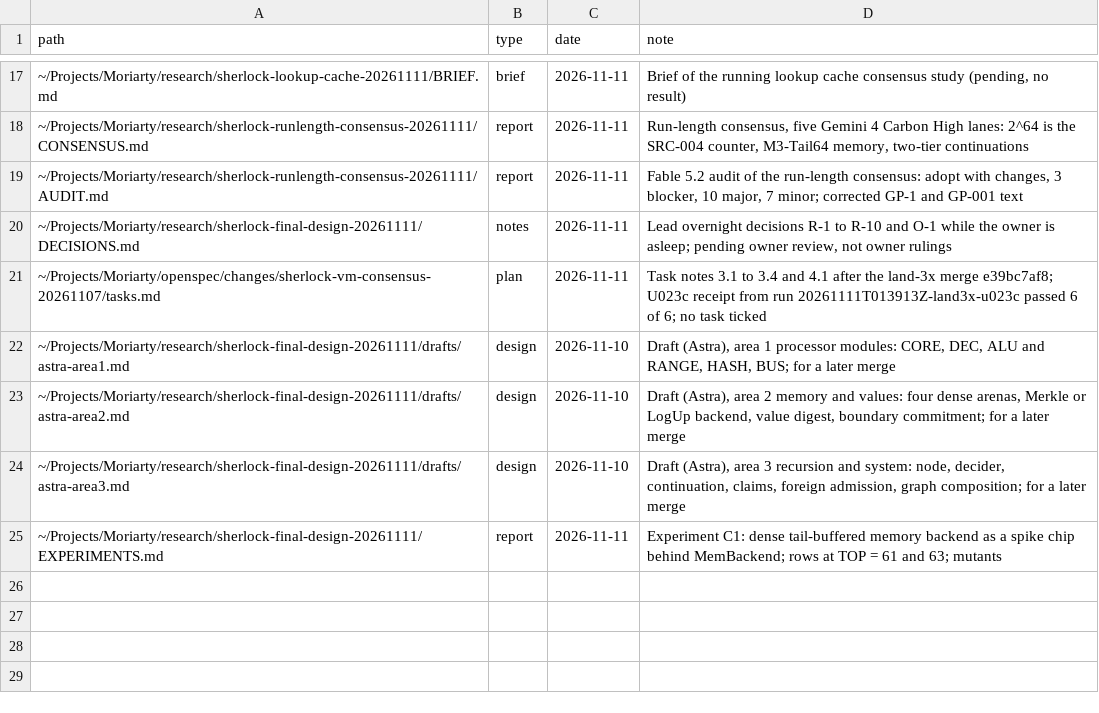
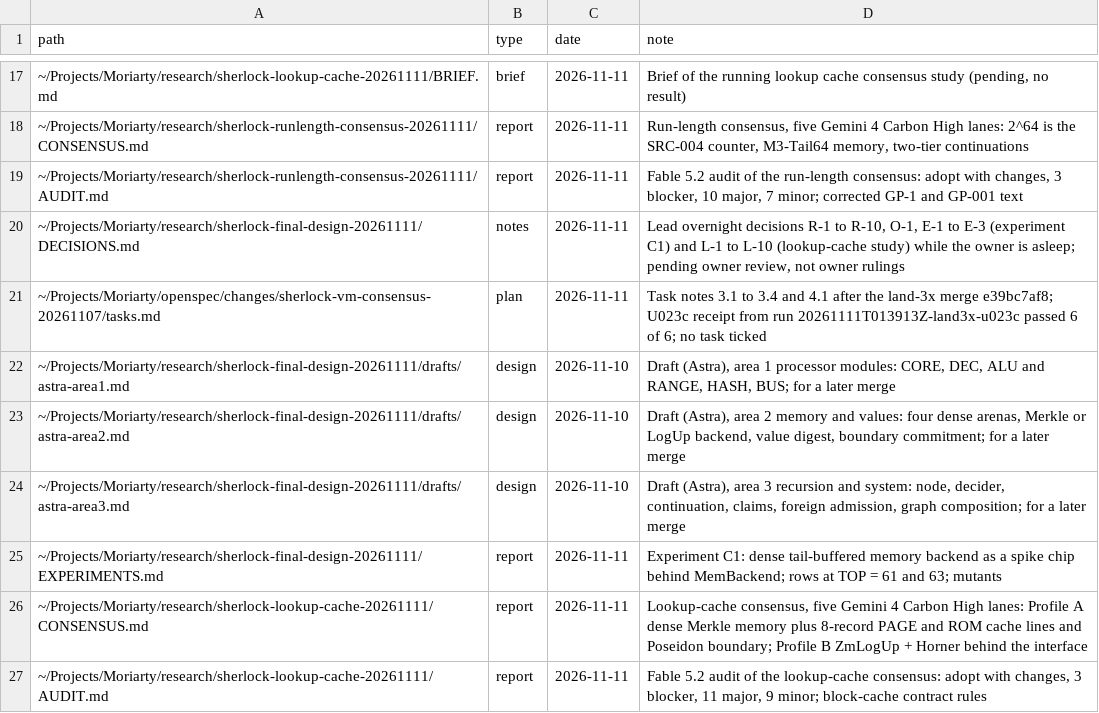
Before and after one commit to CharlesHoskinson/Moriarty, a TSV file: llm-wiki/raw/SOURCES.tsv, drawn as a sheet; only a part is shown, gaps mark what is left out.

Commit message:
sherlock: lookup-cache consensus and its Fable audit, the Gemini architecture drafts, and the merge brief
The five-lane lookup-cache study keeps memory on the dense Merkle design
plus a few 8-record cache lines per leaf and keeps write-once LogUp only
as a benchmark behind the backend seam. The audit (adopt with changes)
rejects the single-prefix value digest and the study's memory interface.
Lead decisions L-1 to L-10 and E-1 to E-3 are in DECISIONS.md. The wiki
ingests all of it.

```diff
--- a/llm-wiki/raw/SOURCES.tsv
+++ b/llm-wiki/raw/SOURCES.tsv
@@ -19,3 +19,3 @@ path	type	date	note
 ~/Projects/Moriarty/research/sherlock-runlength-consensus-20261111/AUDIT.md	report	2026-11-11	Fable 5.2 audit of the run-length consensus: adopt with changes, 3 blocker, 10 major, 7 minor; corrected GP-1 and GP-001 text
-~/Projects/Moriarty/research/sherlock-final-design-20261111/DECISIONS.md	notes	2026-11-11	Lead overnight decisions R-1 to R-10 and O-1 while the owner is asleep; pending owner review, not owner rulings
+~/Projects/Moriarty/research/sherlock-final-design-20261111/DECISIONS.md	notes	2026-11-11	Lead overnight decisions R-1 to R-10, O-1, E-1 to E-3 (experiment C1) and L-1 to L-10 (lookup-cache study) while the owner is asleep; pending owner review, not owner rulings
 ~/Projects/Moriarty/openspec/changes/sherlock-vm-consensus-20261107/tasks.md	plan	2026-11-11	Task notes 3.1 to 3.4 and 4.1 after the land-3x merge e39bc7af8; U023c receipt from run 20261111T013913Z-land3x-u023c passed 6 of 6; no task ticked
@@ -25 +25,3 @@ path	type	date	note
 ~/Projects/Moriarty/research/sherlock-final-design-20261111/EXPERIMENTS.md	report	2026-11-11	Experiment C1: dense tail-buffered memory backend as a spike chip behind MemBackend; rows at TOP = 61 and 63; mutants
+~/Projects/Moriarty/research/sherlock-lookup-cache-20261111/CONSENSUS.md	report	2026-11-11	Lookup-cache consensus, five Gemini 4 Carbon High lanes: Profile A dense Merkle memory plus 8-record PAGE and ROM cache lines and Poseidon boundary; Profile B ZmLogUp + Horner behind the interface
+~/Projects/Moriarty/research/sherlock-lookup-cache-20261111/AUDIT.md	report	2026-11-11	Fable 5.2 audit of the lookup-cache consensus: adopt with changes, 3 blocker, 11 major, 9 minor; block-cache contract rules
```
Also changed, not shown: 35 other files.
